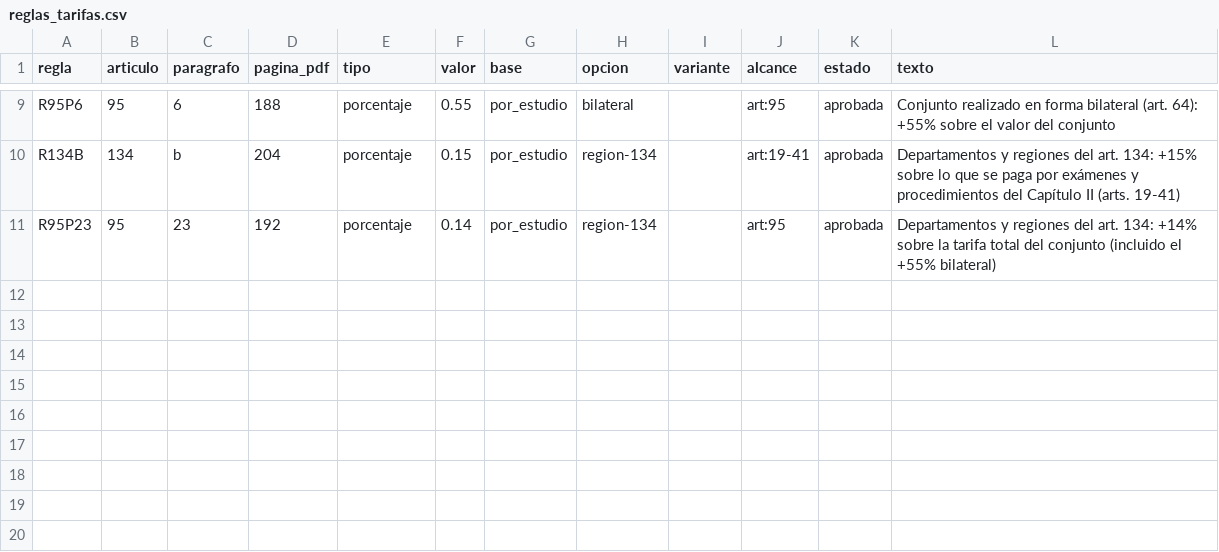
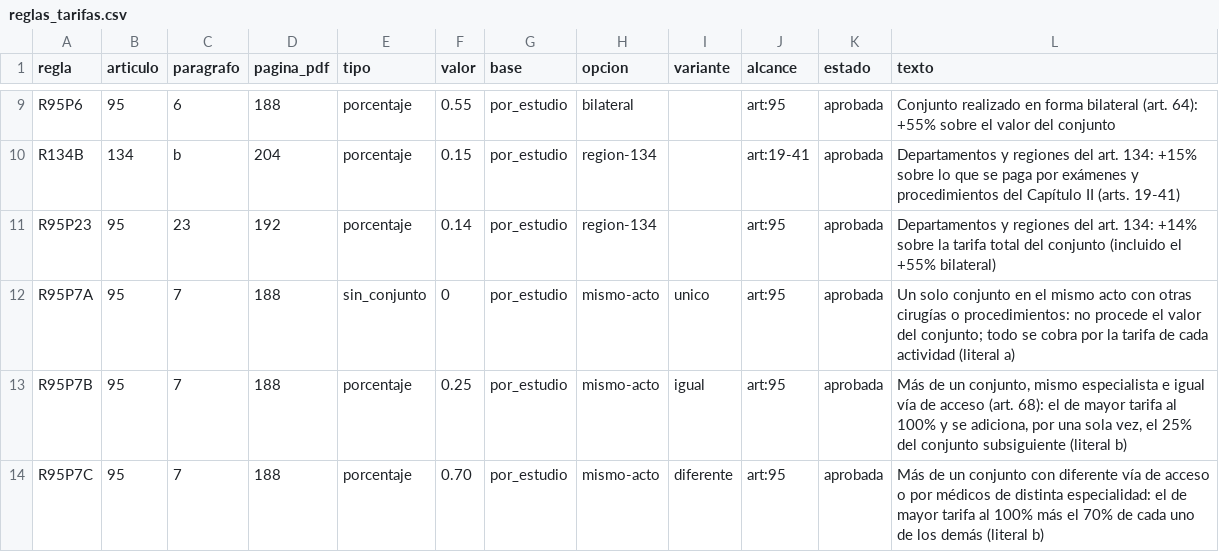
Before and after one commit to PORRIS/manual-iss, a CSV file: reglas_tarifas.csv, drawn as a sheet; only a part is shown, gaps mark what is left out; the diff names each change by its address in the sheet, - before the commit and + after, or states it on an @@ line.

Commit message:
Cotizador en la web, art. 95 par. 7 y regiones del art. 134
- cotizar.py: --mismo-acto igual|diferente (art. 95 par. 7, pág. 188): mayor al 100 %
  + 25 % del siguiente o + 70 % de los demás; casos dudosos quedan como error.
- regiones_134.csv: departamentos, región de Urabá y ciudades exceptuadas (art. 134).
- Tablas y vistas v_reglas_tarifas y v_regiones_134.
- Web: página Cotizar (POST /api/cotizar) con exportación a Excel.
- .idea/ en .gitignore.

```diff
--- a/reglas_tarifas.csv
+++ b/reglas_tarifas.csv
+row 12: R95P7A | 95 | 7 | 188 | sin_conjunto | 0 | por_estudio | mismo-acto | unico | art:95 | aprobada | Un solo conjunto en el mismo acto con otras cirugías o procedimientos: no procede el valor del conjunto; todo se cobra por la tarifa de cada actividad (literal a)
+row 13: R95P7B | 95 | 7 | 188 | porcentaje | 0.25 | por_estudio | mismo-acto | igual | art:95 | aprobada | Más de un conjunto, mismo especialista e igual vía de acceso (art. 68): el de mayor tarifa al 100% y se adiciona, por una sola vez, el 25% del conjunto subsiguiente (literal b)
+row 14: R95P7C | 95 | 7 | 188 | porcentaje | 0.70 | por_estudio | mismo-acto | diferente | art:95 | aprobada | Más de un conjunto con diferente vía de acceso o por médicos de distinta especialidad: el de mayor tarifa al 100% más el 70% de cada uno de los demás (literal b)
```
Also changed, not shown: 12 other files.
